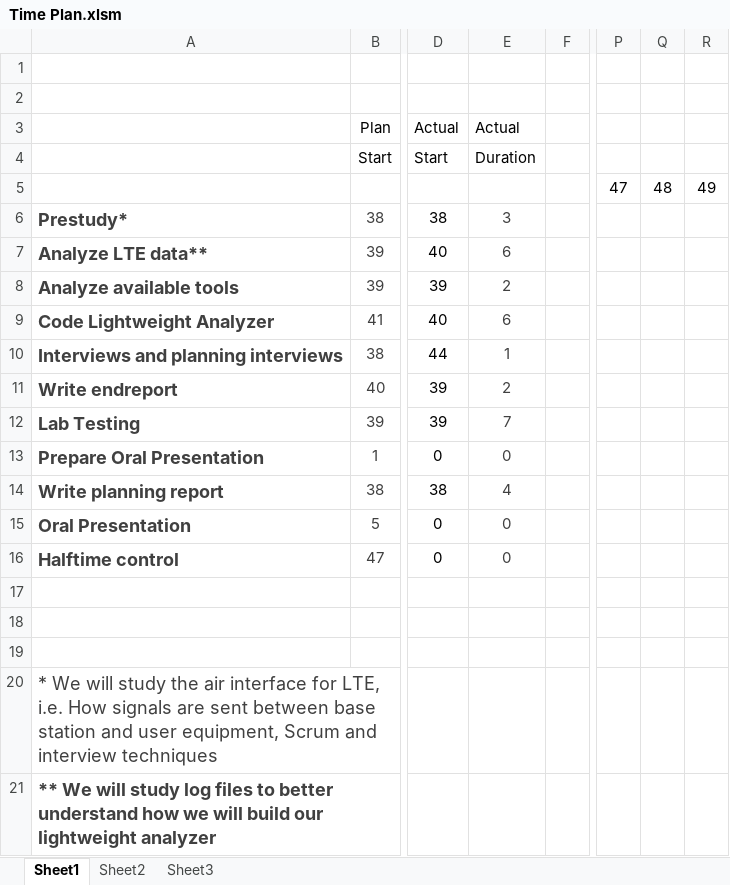
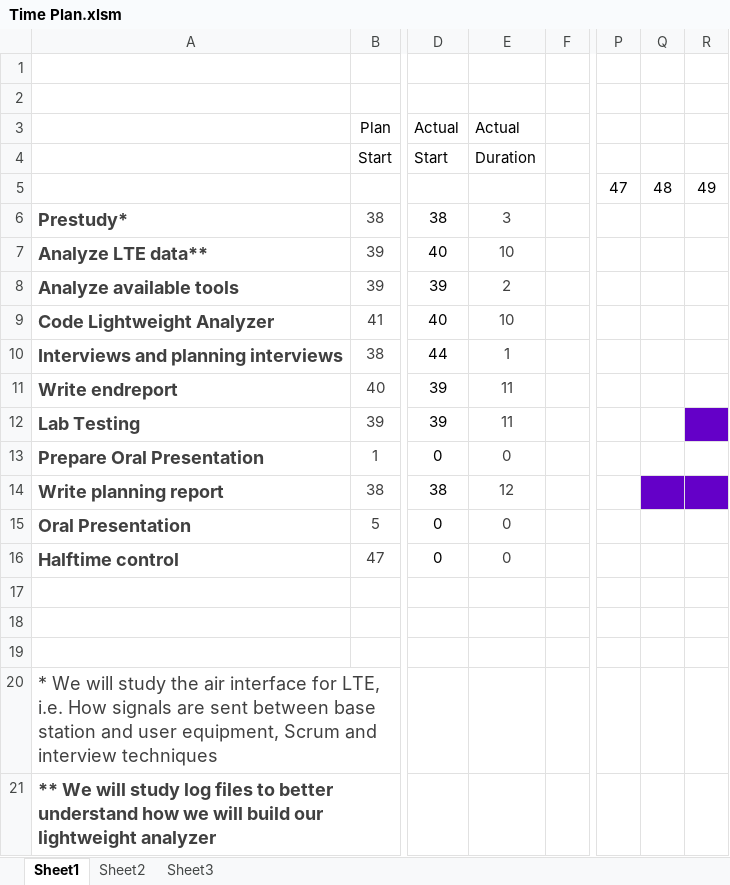
Before and after one commit to sniqer/masterthesis, an Excel workbook: Time Plan.xlsm, sheet Sheet1, drawn as a sheet; only a part is shown, gaps mark what is left out; values as stored, in another font and other column widths than the file's, no borders; the diff names each change by its address in the sheet, - before the commit and + after, or states it on an @@ line.

```diff
--- a/Time Plan.xlsm (sheet Sheet1)
+++ b/Time Plan.xlsm (sheet Sheet1)
-E7: 6
+E7: 10
-E9: 6
+E9: 10
-E11: 2
+E11: 11
-E12: 7
+E12: 11
-R12 fill: none
+R12 fill: #6400C8
-E14: 4
+E14: 12
-Q14:R14 fill: none
+Q14:R14 fill: #6400C8
```
Also changed, not shown: 6 other files.
